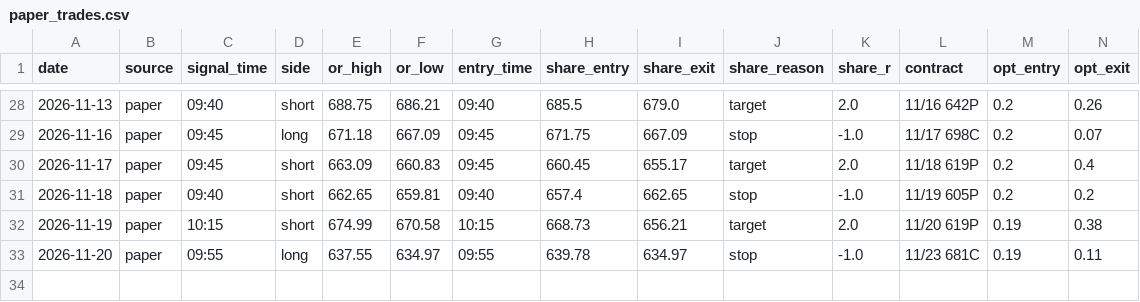
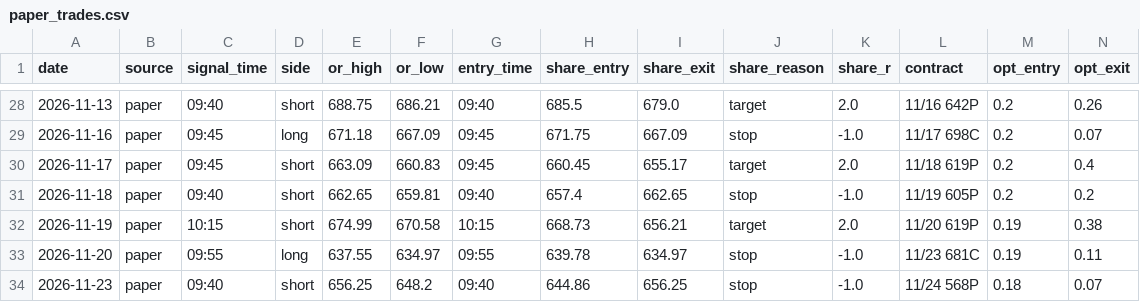
Before and after one commit to DeadSeagul/Robinhood, a CSV file: research/paper_trades.csv, drawn as a sheet; only a part is shown, gaps mark what is left out; rows hold the shown columns only; the diff names each change by its address in the sheet, - before the commit and + after, or states it on an @@ line.

```diff
--- a/research/paper_trades.csv
+++ b/research/paper_trades.csv
+row 34: 2026-11-23 | paper | 09:40 | short | 656.25 | 648.2 | 09:40 | 644.86 | 656.25 | stop | -1.0 | 11/24 568P | 0.18 | 0.07
```
Also changed, not shown: research/news_log.csv, research/paper_account_options.csv.
